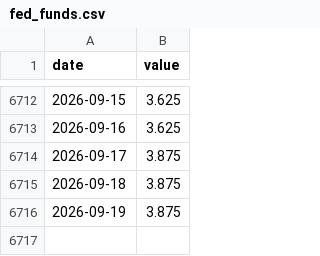
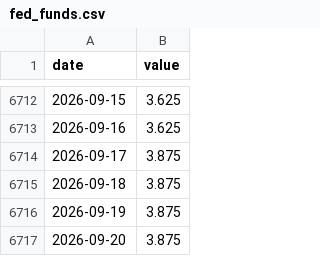
Before and after one commit to jayzhaomurray/boc-tracker, a CSV file: data/fed_funds.csv, drawn as a sheet; only a part is shown, gaps mark what is left out; the diff names each change by its address in the sheet, - before the commit and + after, or states it on an @@ line.

```diff
--- a/data/fed_funds.csv
+++ b/data/fed_funds.csv
+row 6717: 2026-09-20 | 3.875
```
Also changed, not shown: 9 other files.
